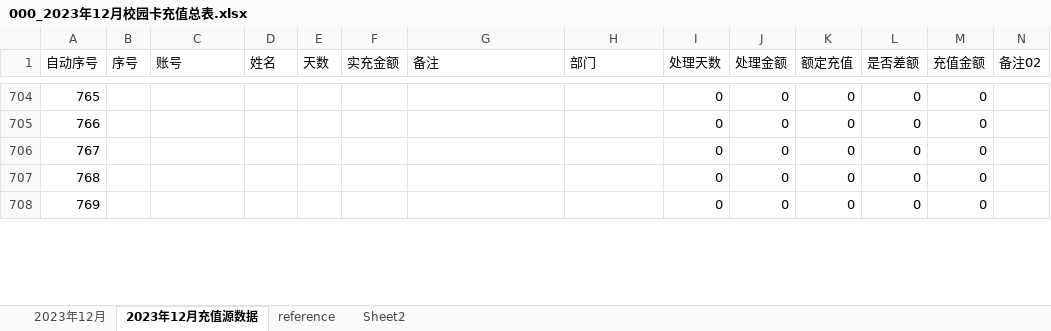
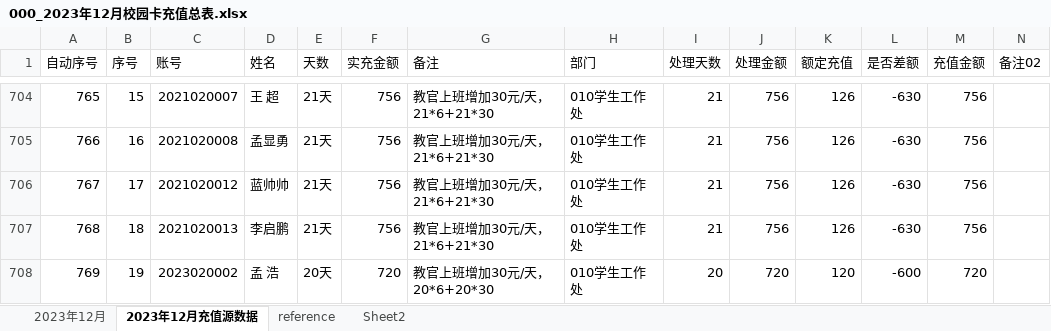
Before and after one commit to qubin0532/cardfull202312, an Excel workbook: 000_2023年12月校园卡充值总表.xlsx, sheet 2023年12月充值源数据, drawn as a sheet; only a part is shown, gaps mark what is left out; values as stored, in another font and other column widths than the file's, no borders; conditional formats not drawn; the diff covers the shown part only; the diff names each change by its address in the sheet, - before the commit and + after, or states it on an @@ line.

```diff
--- a/000_2023年12月校园卡充值总表.xlsx (sheet 2023年12月充值源数据)
+++ b/000_2023年12月校园卡充值总表.xlsx (sheet 2023年12月充值源数据)
-B704 (序号): (empty)
+B704 (序号): 15
-C704 (账号): (empty)
+C704 (账号): 2021020007
-D704 (姓名): (empty)
+D704 (姓名): 王 超
-E704:E707 (天数): (empty)
+E704:E707 (天数): 21天
-F704:F707 (实充金额): (empty)
+F704:F707 (实充金额): 756
-G704:G707 (备注): (empty)
+G704:G707 (备注): 教官上班增加30元/天，21*6+21*30
-H704:H708 (部门): (empty)
+H704:H708 (部门): 010学生工作处
-I704:I707 (处理天数): 0
+I704:I707 (处理天数): 21
-J704:J707 (处理金额): 0
+J704:J707 (处理金额): 756
-K704:K707 (额定充值): 0
+K704:K707 (额定充值): 126
-L704:L707 (是否差额): 0
+L704:L707 (是否差额): -630
-M704:M707 (充值金额): 0
+M704:M707 (充值金额): 756
-B705 (序号): (empty)
+B705 (序号): 16
-C705 (账号): (empty)
+C705 (账号): 2021020008
-D705 (姓名): (empty)
+D705 (姓名): 孟显勇
-B706 (序号): (empty)
+B706 (序号): 17
-C706 (账号): (empty)
+C706 (账号): 2021020012
-D706 (姓名): (empty)
+D706 (姓名): 蓝帅帅
-B707 (序号): (empty)
+B707 (序号): 18
-C707 (账号): (empty)
+C707 (账号): 2021020013
-D707 (姓名): (empty)
+D707 (姓名): 李启鹏
-B708 (序号): (empty)
+B708 (序号): 19
-C708 (账号): (empty)
+C708 (账号): 2023020002
-D708 (姓名): (empty)
+D708 (姓名): 孟 浩
-E708 (天数): (empty)
+E708 (天数): 20天
-F708 (实充金额): (empty)
+F708 (实充金额): 720
-G708 (备注): (empty)
+G708 (备注): 教官上班增加30元/天，20*6+20*30
-I708 (处理天数): 0
+I708 (处理天数): 20
-J708 (处理金额): 0
+J708 (处理金额): 720
-K708 (额定充值): 0
+K708 (额定充值): 120
-L708 (是否差额): 0
+L708 (是否差额): -600
-M708 (充值金额): 0
+M708 (充值金额): 720
```
Also changed, not shown: 717 edited cells elsewhere in this sheet, sheet 2023年12月, hidden cells, 1 other file.
